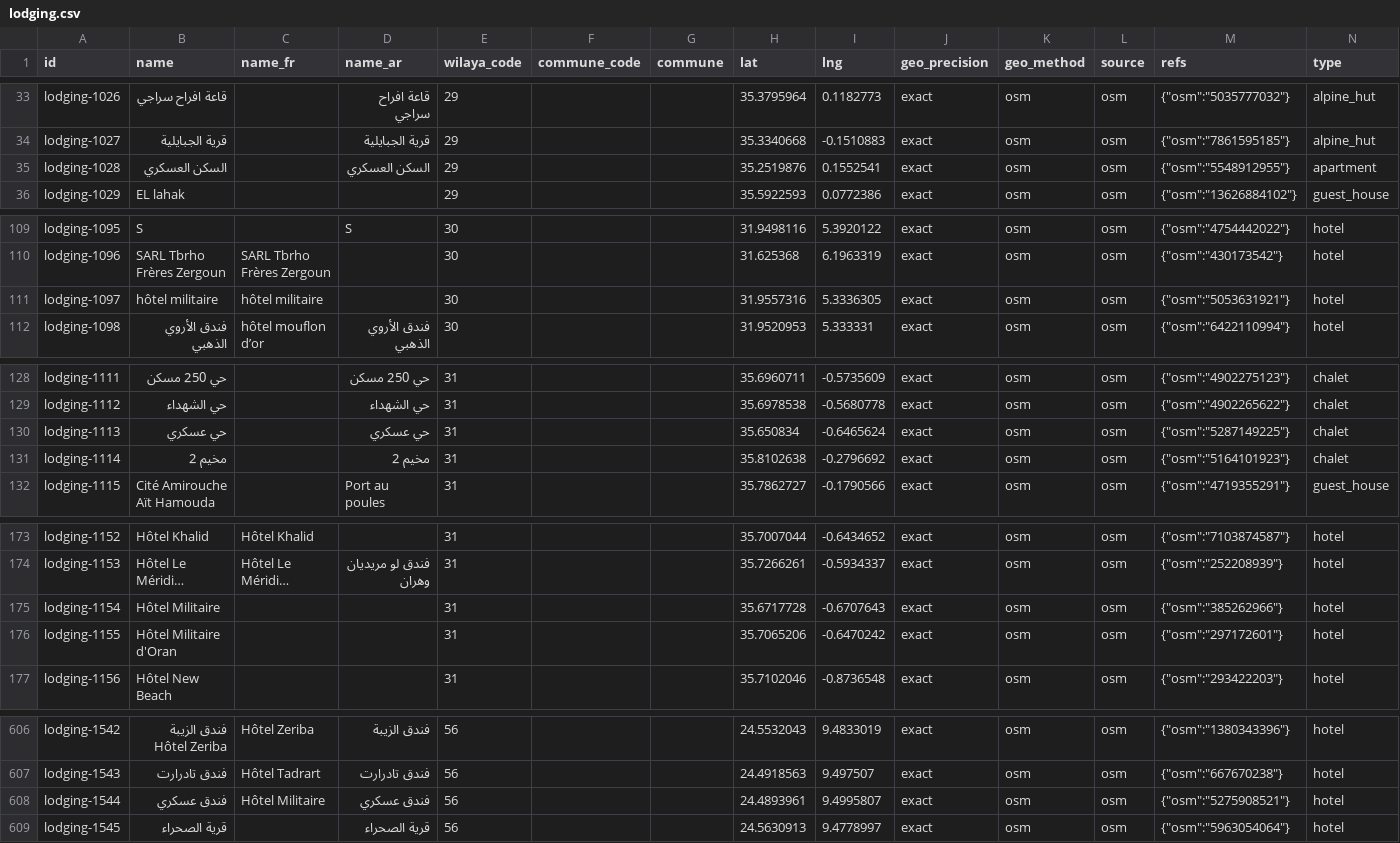
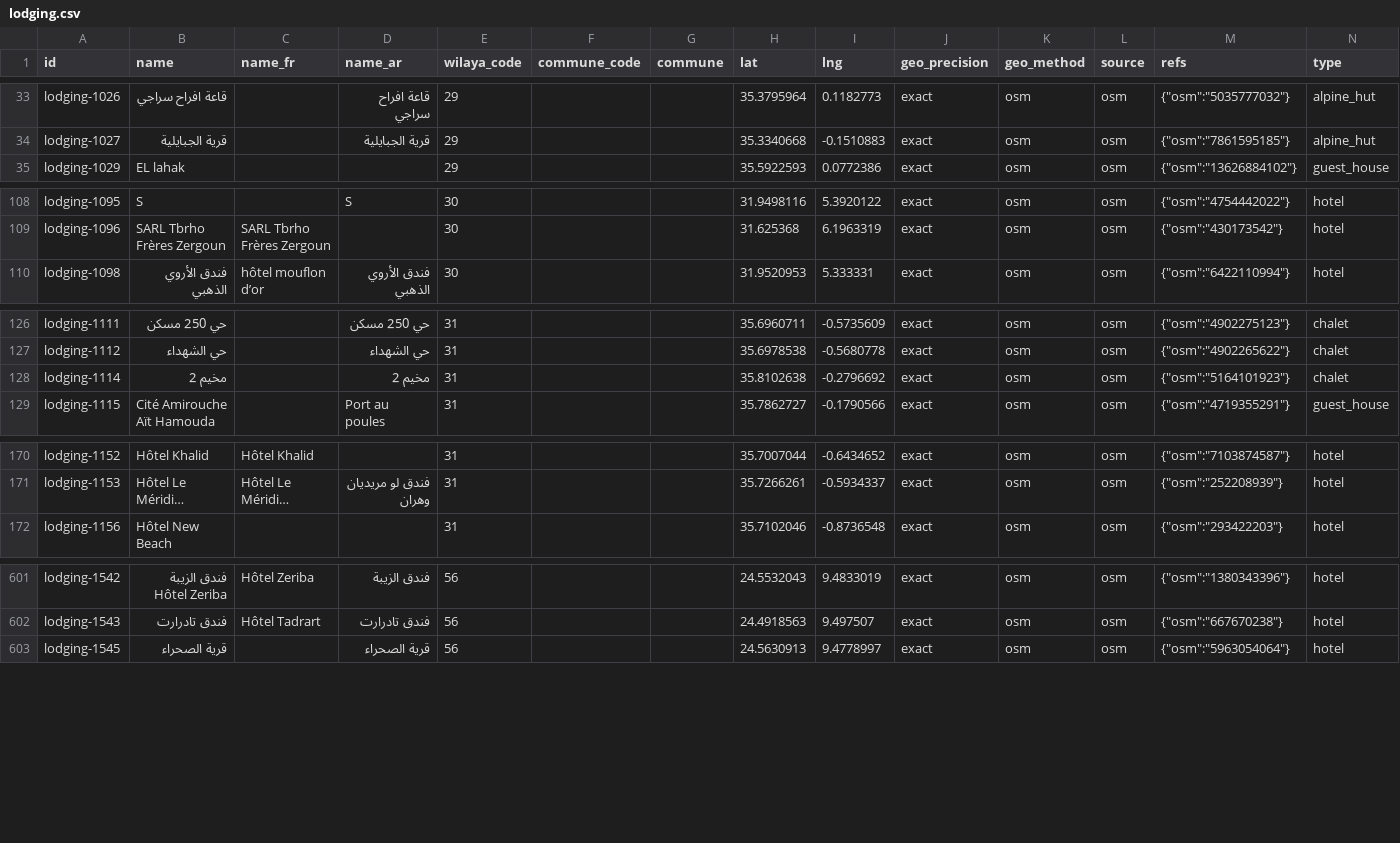
Before and after one commit to yasserstudio/geoalgeria, a CSV file: packages/tourisme/data/csv/lodging.csv, drawn as a sheet; only a part is shown, gaps mark what is left out; long unchanged cells end in …; rows hold the shown columns only; the diff covers the shown part only; the diff names each change by its address in the sheet, - before the commit and + after, or states it on an @@ line.

Commit message:
feat(tourisme): stop publishing military places, retire their 14 ids
Owner decision of 2026-10-29: GeoAlgeria publishes no military location.
Thirteen military hotels and residences on the lodging layer plus one
military housing quarter upstream had tagged as a historic castle leave
the package, and their published ids are reserved for good in the new
data/retired-ids.json, with no forward: the places were removed, not
merged.

Records that only mention a military place are kept, and colonial-era
military heritage stays as heritage (historic-4, the former French army
camp, and historic-707, Bastion 18, among the forts, city walls and old
barracks the historic layer carries).

The exclusion needed a build to live in. This package has never had a
fetcher, so its committed records are its source and a hand-edit of the
emitted JSON would have been the only alternative, which CONTRIBUTING.md
forbids. packages/tourisme/scripts/build.mjs re-emits the whole package
offline through the shared writer, applies quality/overrides/tourisme.json
the way every other package's build does, and keys the exclusion on the
OpenStreetMap element rather than the published id, so a future pull that
re-mints ids still keeps these places out. A no-op run reproduces the
committed tree byte for byte.

4,334 records from 4,348: lodging 1,589 from 1,602, historic 1,183 from
1,184. Coverage stays at 69 wilayas and every record is still geocoded.
Counts updated in the package READMEs (en/fr/ar), the root READMEs, the
discovery descriptors and the lodging address floor the quality test
pins, which drops to 208 with the one military hotel that carried a
street.

```diff
--- a/packages/tourisme/data/csv/lodging.csv
+++ b/packages/tourisme/data/csv/lodging.csv
-row 35: lodging-1028 | السكن العسكري |  | السكن العسكري | 29 |  |  | 35.2519876 | 0.1552541 | exact | osm | osm | {"osm":"5548912955"} | apartment
-row 111: lodging-1097 | hôtel militaire | hôtel militaire |  | 30 |  |  | 31.9557316 | 5.3336305 | exact | osm | osm | {"osm":"5053631921"} | hotel
-row 130: lodging-1113 | حي عسكري |  | حي عسكري | 31 |  |  | 35.650834 | -0.6465624 | exact | osm | osm | {"osm":"5287149225"} | chalet
-row 175: lodging-1154 | Hôtel Militaire |  |  | 31 |  |  | 35.6717728 | -0.6707643 | exact | osm | osm | {"osm":"385262966"} | hotel
-row 176: lodging-1155 | Hôtel Militaire d'Oran |  |  | 31 |  |  | 35.7065206 | -0.6470242 | exact | osm | osm | {"osm":"297172601"} | hotel
-row 608: lodging-1544 | فندق عسكري | Hôtel Militaire | فندق عسكري | 56 |  |  | 24.4893961 | 9.4995807 | exact | osm | osm | {"osm":"5275908521"} | hotel
```
Also changed, not shown: 7 removed rows elsewhere in this file, packages/tourisme/data/csv/historic.csv, 22 other files.
